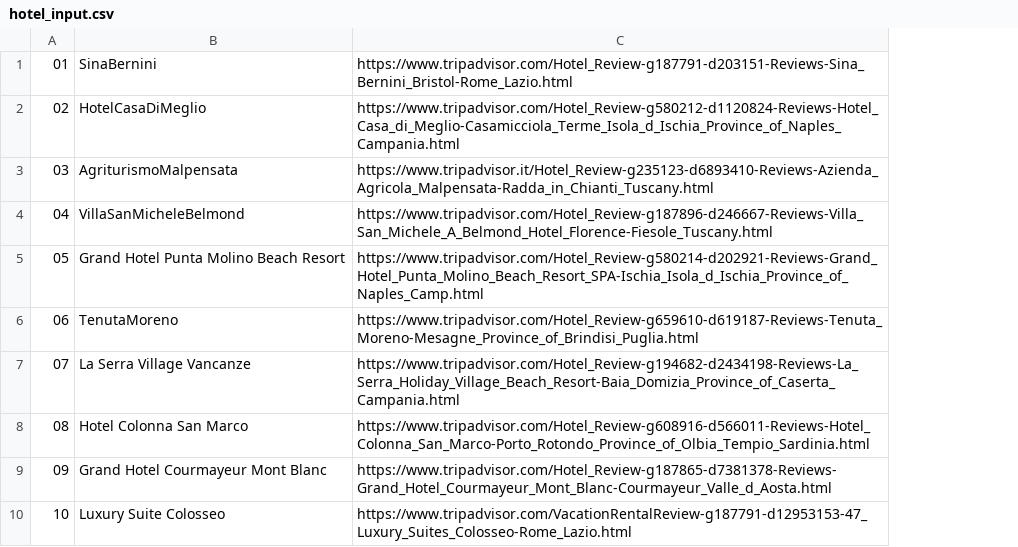
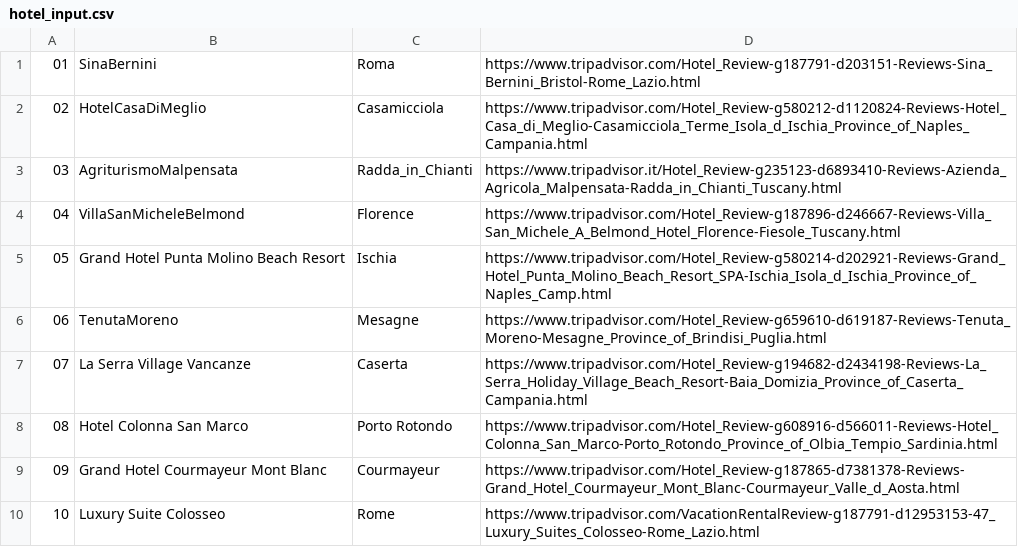
Before and after one commit to CCT-Dublin/capstone-project-feb-2024-pt-giorgiozoppi, a CSV file: scraper/hotel_input.csv, drawn as a sheet; the diff names each change by its address in the sheet, - before the commit and + after, or states it on an @@ line.

Commit message:
modified:   CapstoneProjectGiorgioZoppiBeta1.ipynb 	modified:   GiorgioZoppi_HotelRank_Capstone.docx 	modified:   scraper/README.md 	modified:   scraper/hotel_input.csv 	modified:   scraper/internal/config/config.go 	modified:   scraper/main.go

```diff
--- a/scraper/hotel_input.csv
+++ b/scraper/hotel_input.csv
+column C, rows 1-10: Roma | Casamicciola | Radda_in_Chianti | Florence | Ischia | Mesagne | Caserta | Porto Rotondo | Courmayeur | Rome
```
Also changed, not shown: 5 other files.
